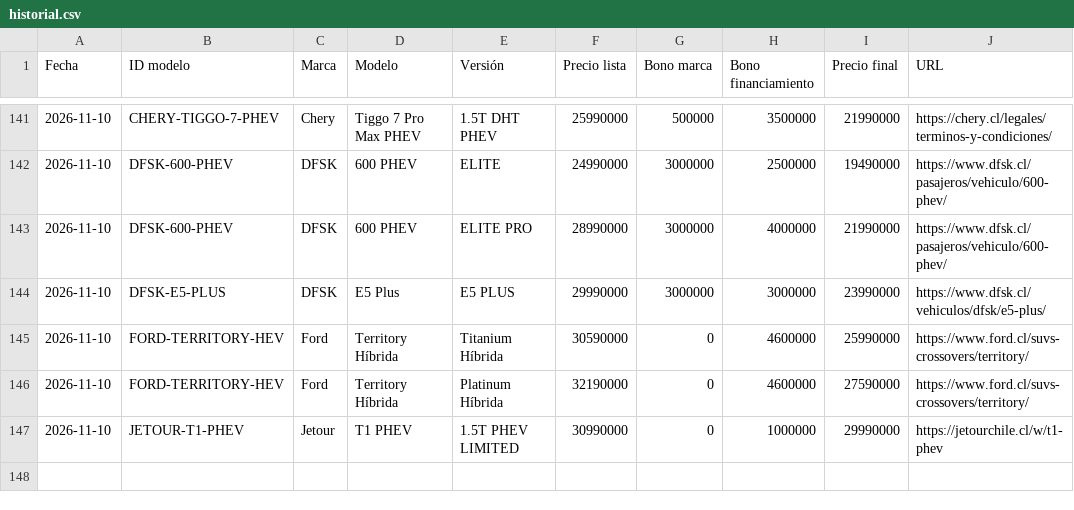
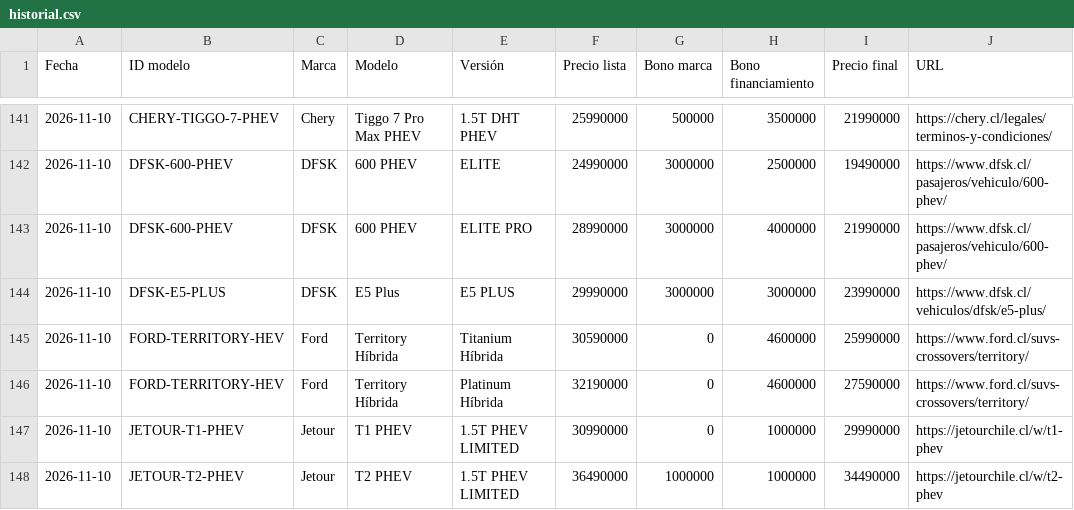
Before and after one commit to lucaskmcrf-source/precios-competencia, a CSV file: historial.csv, drawn as a sheet; only a part is shown, gaps mark what is left out.

```diff
--- a/historial.csv
+++ b/historial.csv
@@ -147 +147,2 @@ Fecha,ID modelo,Marca,Modelo,Versión,Precio lista,Bono marca,Bono financiamient
 2026-11-10,JETOUR-T1-PHEV,Jetour,T1 PHEV,1.5T PHEV LIMITED,30990000,0,1000000,29990000,https://jetourchile.cl/w/t1-phev
+2026-11-10,JETOUR-T2-PHEV,Jetour,T2 PHEV,1.5T PHEV LIMITED,36490000,1000000,1000000,34490000,https://jetourchile.cl/w/t2-phev
```
